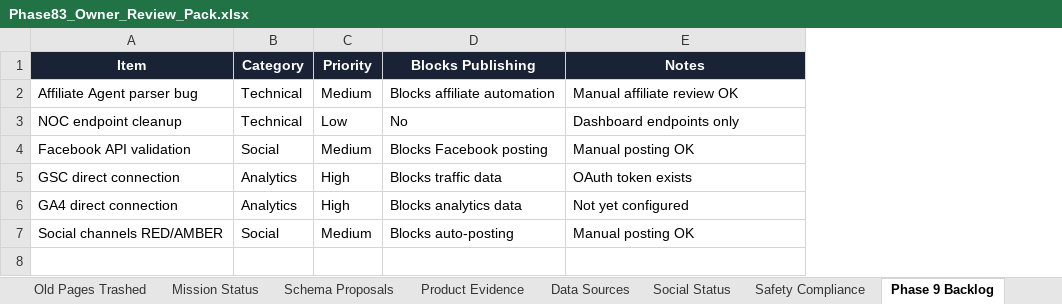
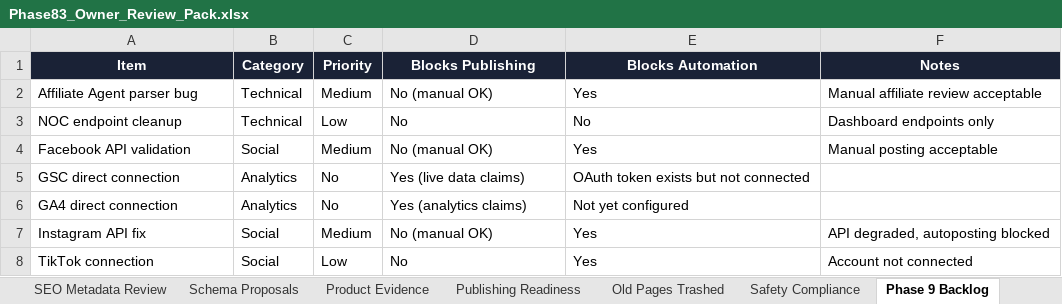
Before and after one commit to anirudhatalmale6-alt/product-submission-api, an Excel workbook: Phase83_Owner_Review_Pack.xlsx, sheet Phase 9 Backlog, drawn as a sheet; values as stored, in another font and other column widths than the file's, no borders; removed rows and columns are numbered as before the commit, all else as after; the diff names each change by its address in the sheet, - before the commit and + after, or states it on an @@ line.

```diff
--- a/Phase83_Owner_Review_Pack.xlsx (sheet Phase 9 Backlog)
+++ b/Phase83_Owner_Review_Pack.xlsx (sheet Phase 9 Backlog)
-sheet tab: Social Status
+sheet tab: SEO Metadata Review
+sheet tab: Publishing Readiness
@@ sheet tab order changed: SEO Metadata Review | Schema Proposals | Product Evidence | Publishing Readiness | Old Pages Trashed | Safety Compliance | Phase 9 Backlog @@
+column E (Blocks Automation), rows 2-6: Yes | No | Yes | OAuth token exists but not connected | Not yet configured
-D2 (Blocks Publishing): Blocks affiliate automation
+D2 (Blocks Publishing): No (manual OK)
-F2 (Notes): Manual affiliate review OK
+F2 (Notes): Manual affiliate review acceptable
-D4 (Blocks Publishing): Blocks Facebook posting
+D4 (Blocks Publishing): No (manual OK)
-F4 (Notes): Manual posting OK
+F4 (Notes): Manual posting acceptable
-C5:C6 (Priority): High
+C5:C6 (Priority): No
-D5 (Blocks Publishing): Blocks traffic data
+D5 (Blocks Publishing): Yes (live data claims)
-F5 (Notes): OAuth token exists
+F5 (Notes): (empty)
-D6 (Blocks Publishing): Blocks analytics data
+D6 (Blocks Publishing): Yes (analytics claims)
-F6 (Notes): Not yet configured
+F6 (Notes): (empty)
-row 7: Social channels RED/AMBER | Social | Medium | Blocks auto-posting | Manual posting OK
+row 7: Instagram API fix | Social | Medium | No (manual OK) | Yes | API degraded, autoposting blocked
+row 8: TikTok connection | Social | Low | No | Yes | Account not connected
```
Also changed, not shown: sheet Dog Food Owner Review, sheet Overview, sheet Safety Compliance, sheet Product Evidence, sheet Schema Proposals, sheet Data Sources, other sheet tabs.
